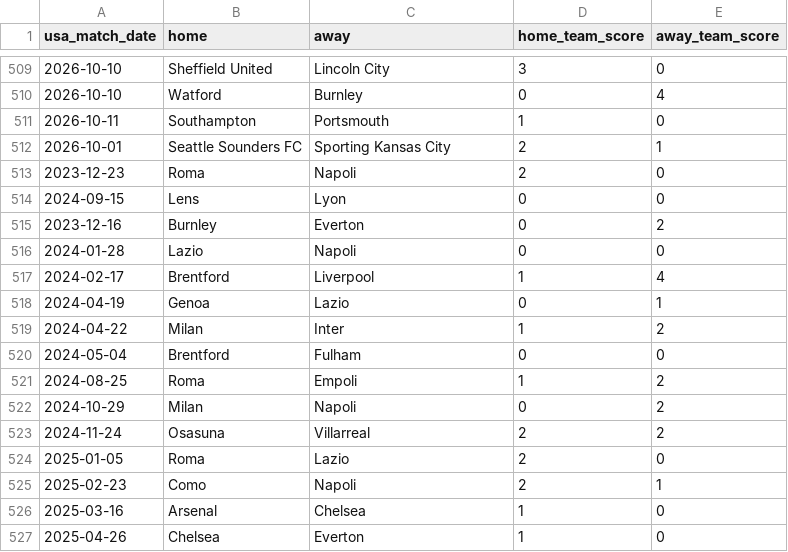
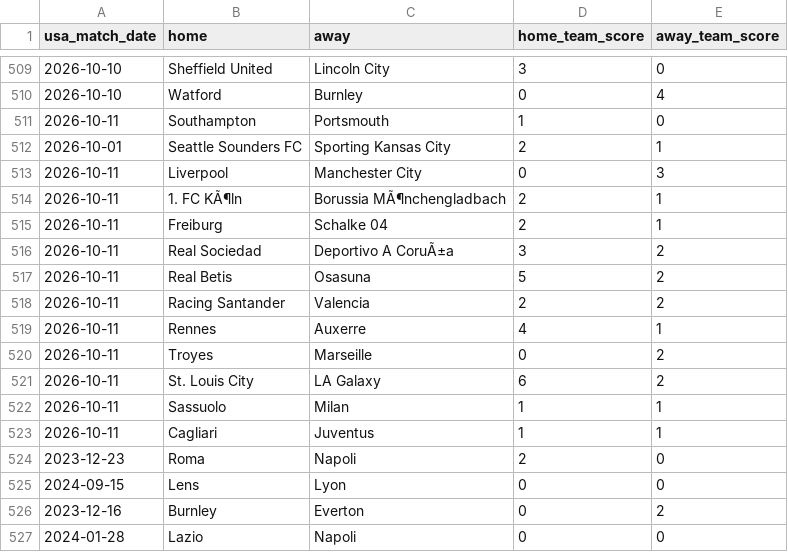
Before and after one commit to danielcappello/splitVault, a CSV file: soc_h2h.csv, drawn as a sheet; only a part is shown, gaps mark what is left out; the shorter side is filled out with more unchanged rows.

```diff
--- a/soc_h2h.csv
+++ b/soc_h2h.csv
@@ -512,2 +512,13 @@ usa_match_date,home,away,home_team_score,away_team_score
 2026-10-01,Seattle Sounders FC,Sporting Kansas City,2,1
+2026-10-11,Liverpool,Manchester City,0,3
+2026-10-11,1. FC KÃ¶ln,Borussia MÃ¶nchengladbach,2,1
+2026-10-11,Freiburg,Schalke 04,2,1
+2026-10-11,Real Sociedad,Deportivo A CoruÃ±a,3,2
+2026-10-11,Real Betis,Osasuna,5,2
+2026-10-11,Racing Santander,Valencia,2,2
+2026-10-11,Rennes,Auxerre,4,1
+2026-10-11,Troyes,Marseille,0,2
+2026-10-11,St. Louis City,LA Galaxy,6,2
+2026-10-11,Sassuolo,Milan,1,1
+2026-10-11,Cagliari,Juventus,1,1
 2023-12-23,Roma,Napoli,2,0
```
Also changed, not shown: soc_splits.csv.
